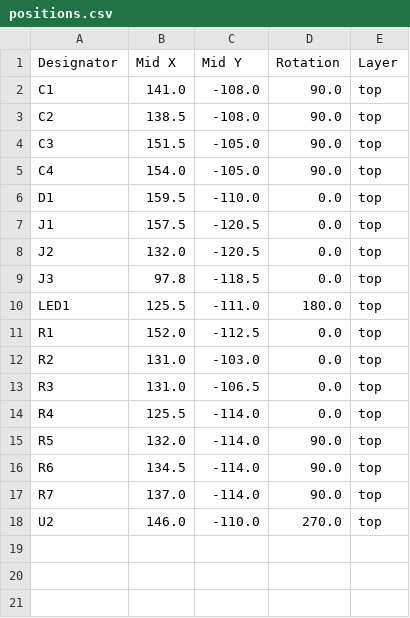
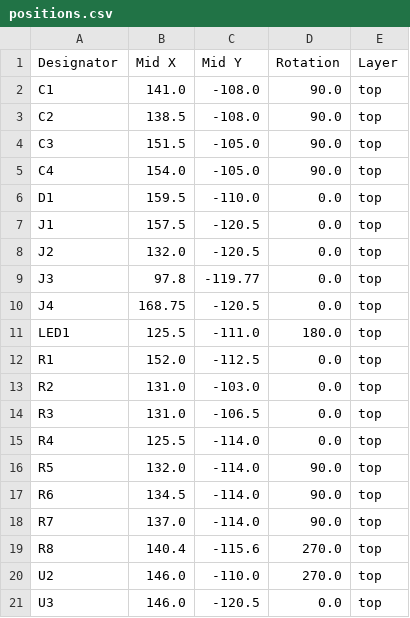
Before and after one commit to benbox69/novalink, a CSV file: production/positions.csv, drawn as a sheet.

```diff
--- a/production/positions.csv
+++ b/production/positions.csv
@@ -8,3 +8,4 @@ J1,157.5,-120.5,0.0,top
 J2,132.0,-120.5,0.0,top
-J3,97.8,-118.5,0.0,top
+J3,97.8,-119.77,0.0,top
+J4,168.75,-120.5,0.0,top
 LED1,125.5,-111.0,180.0,top
@@ -17,2 +18,4 @@ R6,134.5,-114.0,90.0,top
 R7,137.0,-114.0,90.0,top
+R8,140.4,-115.6,270.0,top
 U2,146.0,-110.0,270.0,top
+U3,146.0,-120.5,0.0,top
```
Also changed, not shown: production/bom.csv, 10 other files.
